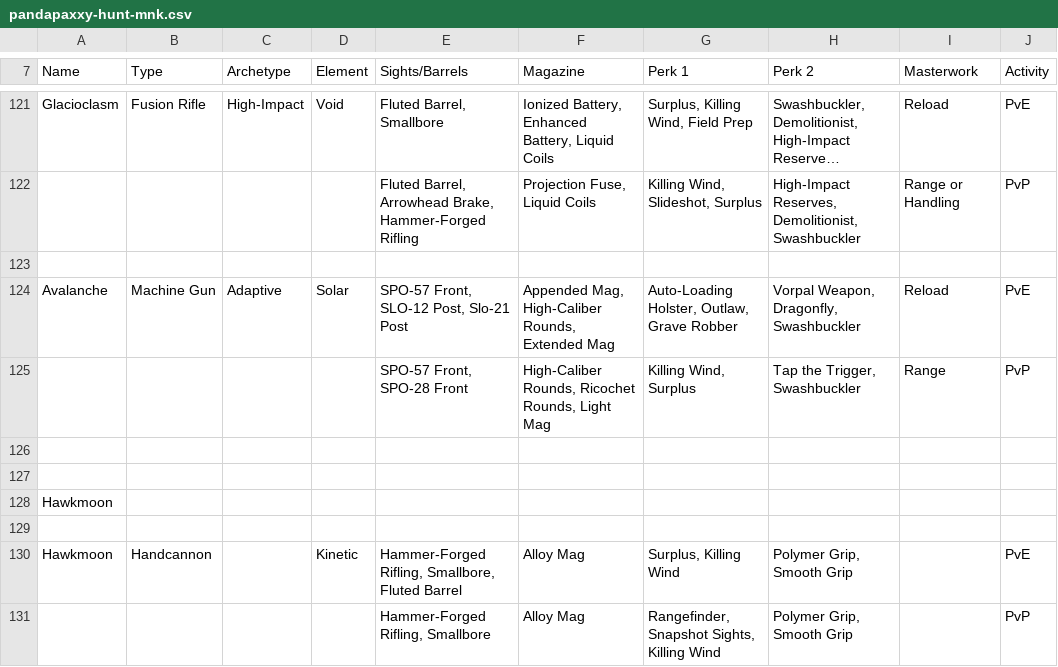
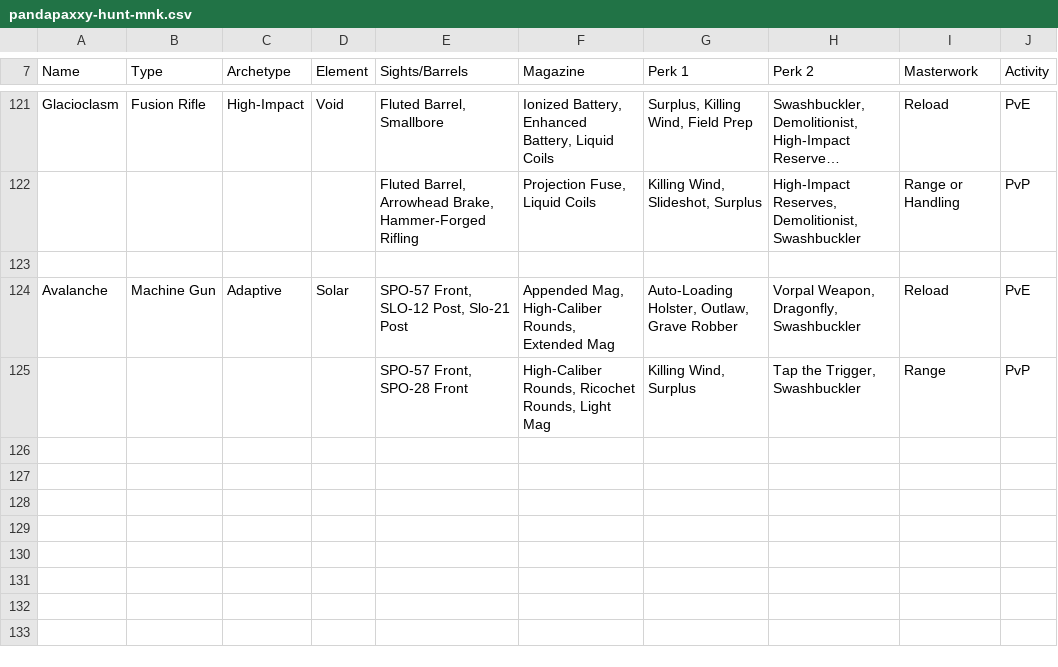
Before and after one commit to LittleLightForDestiny/csv-wishlists-parser, a CSV file: csv/pandapaxxy-hunt-mnk.csv, drawn as a sheet; only a part is shown, gaps mark what is left out; long unchanged cells end in …; the diff names each change by its address in the sheet, - before the commit and + after, or states it on an @@ line.

```diff
--- a/csv/pandapaxxy-hunt-mnk.csv
+++ b/csv/pandapaxxy-hunt-mnk.csv
-row 126: (empty)
-row 127: (empty)
-row 128: Hawkmoon
-row 129: (empty)
-row 130: Hawkmoon | Handcannon |  | Kinetic | Hammer-Forged Rifling, Smallbore, Fluted Barrel | Alloy Mag | Surplus, Killing Wind | Polymer Grip, Smooth Grip |  | PvE
-row 131:  |  |  |  | Hammer-Forged Rifling, Smallbore | Alloy Mag | Rangefinder, Snapshot Sights, Killing Wind | Polymer Grip, Smooth Grip |  | PvP
```
Also changed, not shown: csv/pandapaxxy-hunt-controller.csv, 10 other files.
